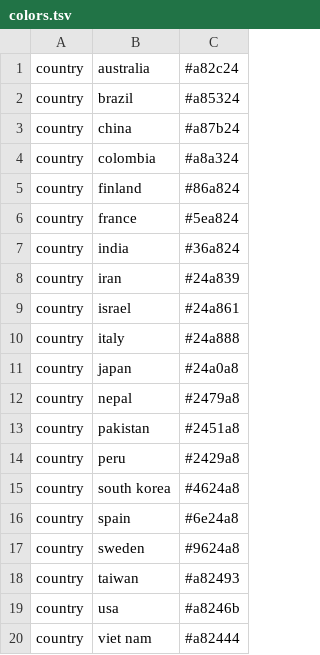
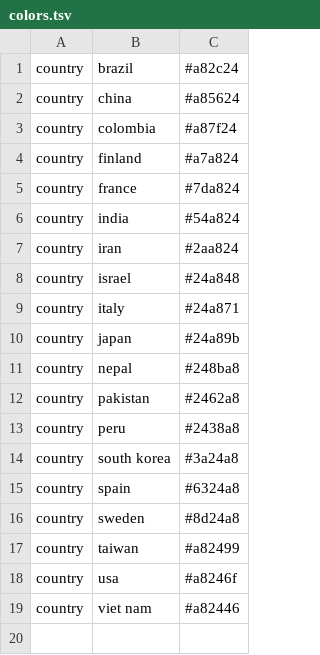
Before and after one commit to hivlab/sarscov2-epidemiology, a TSV file: config/colors.tsv, drawn as a sheet.

```diff
--- a/config/colors.tsv
+++ b/config/colors.tsv
@@ -1,20 +1,19 @@
-country	australia	#a82c24
-country	brazil	#a85324
-country	china	#a87b24
-country	colombia	#a8a324
-country	finland	#86a824
-country	france	#5ea824
-country	india	#36a824
-country	iran	#24a839
-country	israel	#24a861
-country	italy	#24a888
-country	japan	#24a0a8
-country	nepal	#2479a8
-country	pakistan	#2451a8
-country	peru	#2429a8
-country	south korea	#4624a8
-country	spain	#6e24a8
-country	sweden	#9624a8
-country	taiwan	#a82493
-country	usa	#a8246b
-country	viet nam	#a82444
+country	brazil	#a82c24
+country	china	#a85624
+country	colombia	#a87f24
+country	finland	#a7a824
+country	france	#7da824
+country	india	#54a824
+country	iran	#2aa824
+country	israel	#24a848
+country	italy	#24a871
+country	japan	#24a89b
+country	nepal	#248ba8
+country	pakistan	#2462a8
+country	peru	#2438a8
+country	south korea	#3a24a8
+country	spain	#6324a8
+country	sweden	#8d24a8
+country	taiwan	#a82499
+country	usa	#a8246f
+country	viet nam	#a82446
```
Also changed, not shown: config/lat_longs.tsv, 4 other files.
